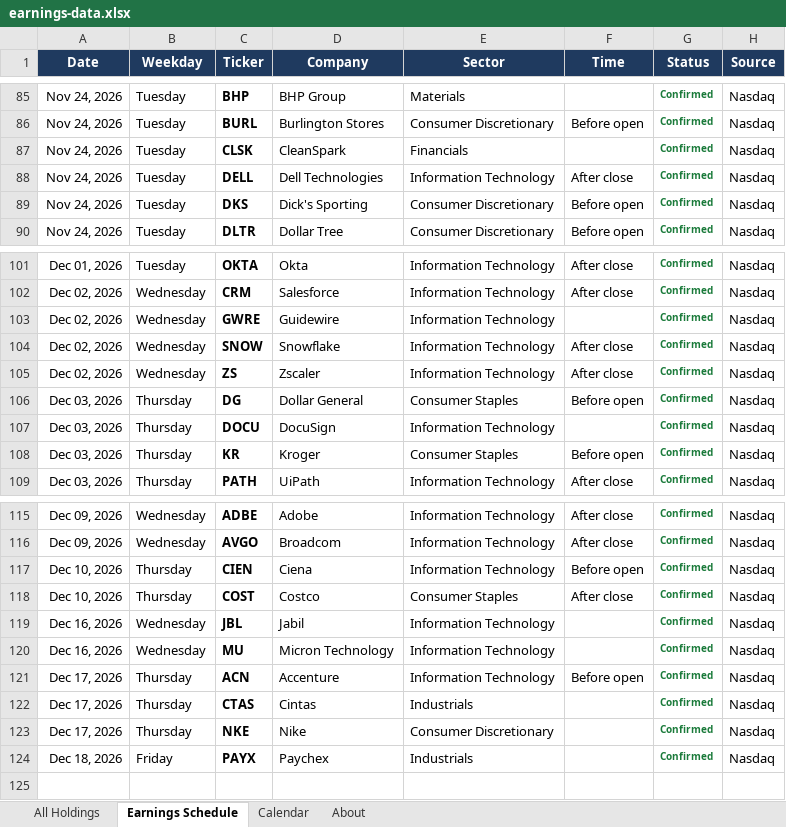
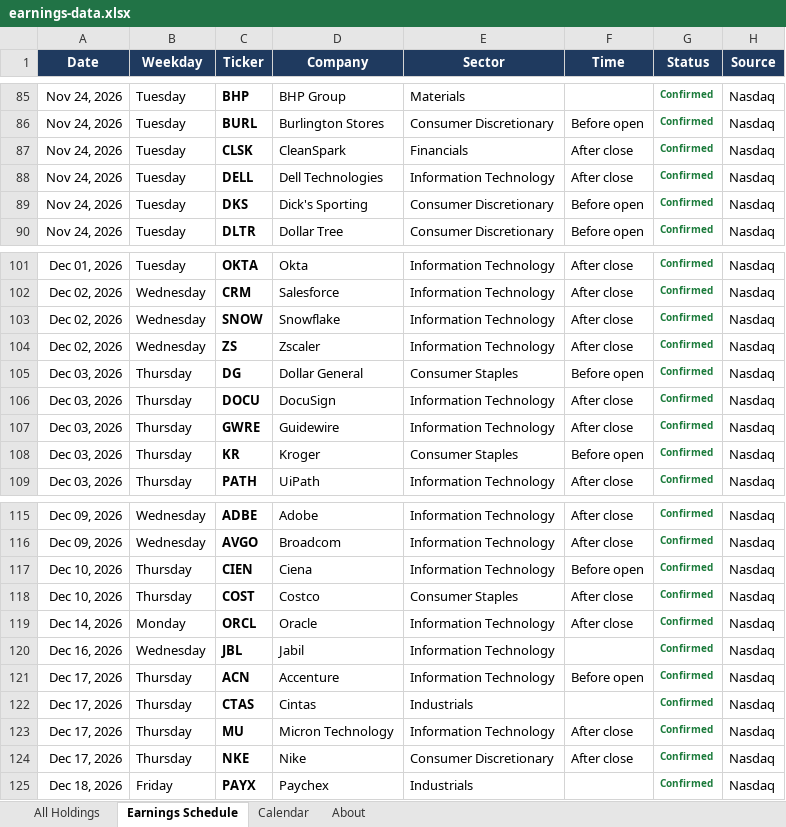
Before and after one commit to alexpkatz/earnings-calendar, an Excel workbook: earnings-data.xlsx, sheet Earnings Schedule, drawn as a sheet; only a part is shown, gaps mark what is left out; values as stored, in another font and other column widths than the file's, no borders; removed rows and columns are numbered as before the commit, all else as after; the diff names each change by its address in the sheet, - before the commit and + after, or states it on an @@ line.

```diff
--- a/earnings-data.xlsx (sheet Earnings Schedule)
+++ b/earnings-data.xlsx (sheet Earnings Schedule)
-F87 (Time): (empty)
+F87 (Time): After close
-row 103: Dec 02, 2026 | Wednesday | GWRE | Guidewire | Information Technology |  | Confirmed | Nasdaq
-F106 (Time): (empty)
+F106 (Time): After close
+row 107: Dec 03, 2026 | Thursday | GWRE | Guidewire | Information Technology | After close | Confirmed | Nasdaq
+row 119: Dec 14, 2026 | Monday | ORCL | Oracle | Information Technology | After close | Confirmed | Nasdaq
-row 120: Dec 16, 2026 | Wednesday | MU | Micron Technology | Information Technology |  | Confirmed | Nasdaq
+row 123: Dec 17, 2026 | Thursday | MU | Micron Technology | Information Technology | After close | Confirmed | Nasdaq
-F124 (Time): (empty)
+F124 (Time): After close
```
Also changed, not shown: sheet All Holdings, sheet Calendar, sheet About, 1 other file.
